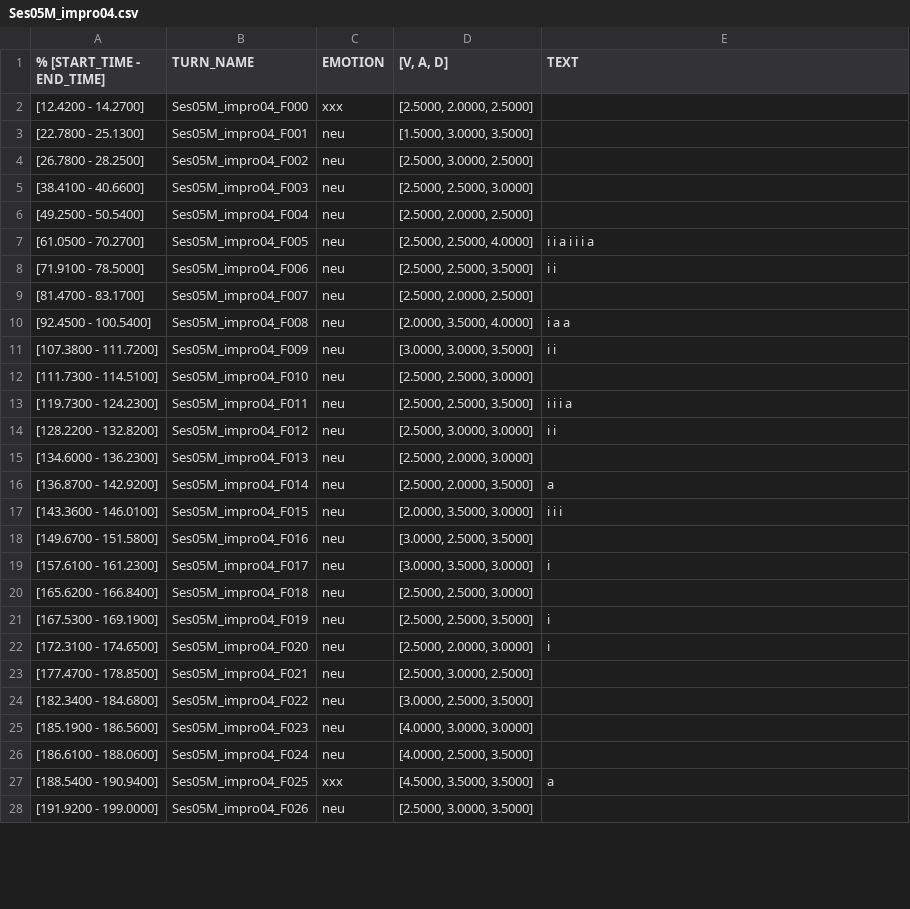
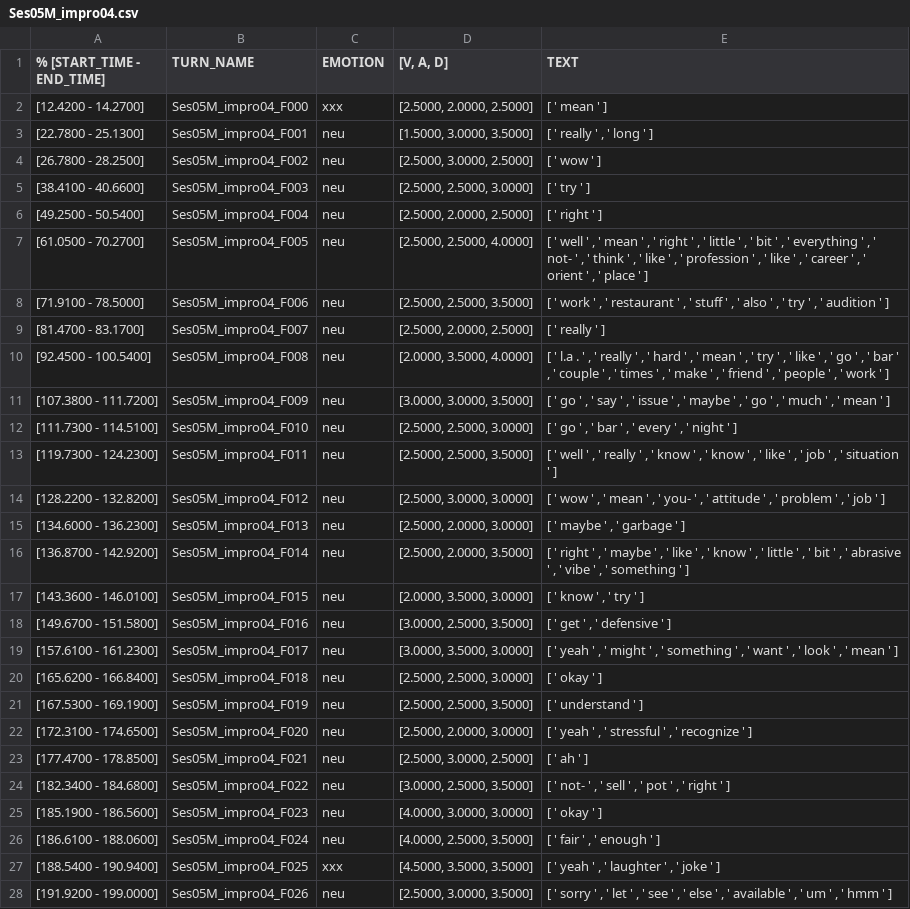
Before and after one commit to kimkat27/TextClassification, a CSV file: Preproccessing/Lemmatization/Ses05M_impro04.csv, drawn as a sheet; only a part is shown; the diff covers the shown part only.

```diff
--- a/Preproccessing/Lemmatization/Ses05M_impro04.csv
+++ b/Preproccessing/Lemmatization/Ses05M_impro04.csv
@@ -1,28 +1,28 @@
 % [START_TIME - END_TIME],TURN_NAME,EMOTION,"[V, A, D]",TEXT
-[12.4200 - 14.2700],Ses05M_impro04_F000,xxx,"[2.5000, 2.0000, 2.5000]",
-[22.7800 - 25.1300],Ses05M_impro04_F001,neu,"[1.5000, 3.0000, 3.5000]",
-[26.7800 - 28.2500],Ses05M_impro04_F002,neu,"[2.5000, 3.0000, 2.5000]",
-[38.4100 - 40.6600],Ses05M_impro04_F003,neu,"[2.5000, 2.5000, 3.0000]",
-[49.2500 - 50.5400],Ses05M_impro04_F004,neu,"[2.5000, 2.0000, 2.5000]",
-[61.0500 - 70.2700],Ses05M_impro04_F005,neu,"[2.5000, 2.5000, 4.0000]",i i a i i i a
-[71.9100 - 78.5000],Ses05M_impro04_F006,neu,"[2.5000, 2.5000, 3.5000]",i i
-[81.4700 - 83.1700],Ses05M_impro04_F007,neu,"[2.5000, 2.0000, 2.5000]",
-[92.4500 - 100.5400],Ses05M_impro04_F008,neu,"[2.0000, 3.5000, 4.0000]",i a a
-[107.3800 - 111.7200],Ses05M_impro04_F009,neu,"[3.0000, 3.0000, 3.5000]",i i
-[111.7300 - 114.5100],Ses05M_impro04_F010,neu,"[2.5000, 2.5000, 3.0000]",
-[119.7300 - 124.2300],Ses05M_impro04_F011,neu,"[2.5000, 2.5000, 3.5000]",i i i a
-[128.2200 - 132.8200],Ses05M_impro04_F012,neu,"[2.5000, 3.0000, 3.0000]",i i
-[134.6000 - 136.2300],Ses05M_impro04_F013,neu,"[2.5000, 2.0000, 3.0000]",
-[136.8700 - 142.9200],Ses05M_impro04_F014,neu,"[2.5000, 2.0000, 3.5000]",a
-[143.3600 - 146.0100],Ses05M_impro04_F015,neu,"[2.0000, 3.5000, 3.0000]",i i i
-[149.6700 - 151.5800],Ses05M_impro04_F016,neu,"[3.0000, 2.5000, 3.5000]",
-[157.6100 - 161.2300],Ses05M_impro04_F017,neu,"[3.0000, 3.5000, 3.0000]",i
-[165.6200 - 166.8400],Ses05M_impro04_F018,neu,"[2.5000, 2.5000, 3.0000]",
-[167.5300 - 169.1900],Ses05M_impro04_F019,neu,"[2.5000, 2.5000, 3.5000]",i
-[172.3100 - 174.6500],Ses05M_impro04_F020,neu,"[2.5000, 2.0000, 3.0000]",i
-[177.4700 - 178.8500],Ses05M_impro04_F021,neu,"[2.5000, 3.0000, 2.5000]",
-[182.3400 - 184.6800],Ses05M_impro04_F022,neu,"[3.0000, 2.5000, 3.5000]",
-[185.1900 - 186.5600],Ses05M_impro04_F023,neu,"[4.0000, 3.0000, 3.0000]",
-[186.6100 - 188.0600],Ses05M_impro04_F024,neu,"[4.0000, 2.5000, 3.5000]",
-[188.5400 - 190.9400],Ses05M_impro04_F025,xxx,"[4.5000, 3.5000, 3.5000]",a
-[191.9200 - 199.0000],Ses05M_impro04_F026,neu,"[2.5000, 3.0000, 3.5000]",
+[12.4200 - 14.2700],Ses05M_impro04_F000,xxx,"[2.5000, 2.0000, 2.5000]",[ ' mean ' ]
+[22.7800 - 25.1300],Ses05M_impro04_F001,neu,"[1.5000, 3.0000, 3.5000]","[ ' really ' , ' long ' ]"
+[26.7800 - 28.2500],Ses05M_impro04_F002,neu,"[2.5000, 3.0000, 2.5000]",[ ' wow ' ]
+[38.4100 - 40.6600],Ses05M_impro04_F003,neu,"[2.5000, 2.5000, 3.0000]",[ ' try ' ]
+[49.2500 - 50.5400],Ses05M_impro04_F004,neu,"[2.5000, 2.0000, 2.5000]",[ ' right ' ]
+[61.0500 - 70.2700],Ses05M_impro04_F005,neu,"[2.5000, 2.5000, 4.0000]","[ ' well ' , ' mean ' , ' right ' , ' little ' , ' bit ' , ' everything ' , ' not- ' , ' think ' , ' like ' , ' profession ' , ' like ' , ' career ' , ' orient ' , ' place ' ]"
+[71.9100 - 78.5000],Ses05M_impro04_F006,neu,"[2.5000, 2.5000, 3.5000]","[ ' work ' , ' restaurant ' , ' stuff ' , ' also ' , ' try ' , ' audition ' ]"
+[81.4700 - 83.1700],Ses05M_impro04_F007,neu,"[2.5000, 2.0000, 2.5000]",[ ' really ' ]
+[92.4500 - 100.5400],Ses05M_impro04_F008,neu,"[2.0000, 3.5000, 4.0000]","[ ' l.a . ' , ' really ' , ' hard ' , ' mean ' , ' try ' , ' like ' , ' go ' , ' bar ' , ' couple ' , ' times ' , ' make ' , ' friend ' , ' people ' , ' work ' ]"
+[107.3800 - 111.7200],Ses05M_impro04_F009,neu,"[3.0000, 3.0000, 3.5000]","[ ' go ' , ' say ' , ' issue ' , ' maybe ' , ' go ' , ' much ' , ' mean ' ]"
+[111.7300 - 114.5100],Ses05M_impro04_F010,neu,"[2.5000, 2.5000, 3.0000]","[ ' go ' , ' bar ' , ' every ' , ' night ' ]"
+[119.7300 - 124.2300],Ses05M_impro04_F011,neu,"[2.5000, 2.5000, 3.5000]","[ ' well ' , ' really ' , ' know ' , ' know ' , ' like ' , ' job ' , ' situation ' ]"
+[128.2200 - 132.8200],Ses05M_impro04_F012,neu,"[2.5000, 3.0000, 3.0000]","[ ' wow ' , ' mean ' , ' you- ' , ' attitude ' , ' problem ' , ' job ' ]"
+[134.6000 - 136.2300],Ses05M_impro04_F013,neu,"[2.5000, 2.0000, 3.0000]","[ ' maybe ' , ' garbage ' ]"
+[136.8700 - 142.9200],Ses05M_impro04_F014,neu,"[2.5000, 2.0000, 3.5000]","[ ' right ' , ' maybe ' , ' like ' , ' know ' , ' little ' , ' bit ' , ' abrasive ' , ' vibe ' , ' something ' ]"
+[143.3600 - 146.0100],Ses05M_impro04_F015,neu,"[2.0000, 3.5000, 3.0000]","[ ' know ' , ' try ' ]"
+[149.6700 - 151.5800],Ses05M_impro04_F016,neu,"[3.0000, 2.5000, 3.5000]","[ ' get ' , ' defensive ' ]"
+[157.6100 - 161.2300],Ses05M_impro04_F017,neu,"[3.0000, 3.5000, 3.0000]","[ ' yeah ' , ' might ' , ' something ' , ' want ' , ' look ' , ' mean ' ]"
+[165.6200 - 166.8400],Ses05M_impro04_F018,neu,"[2.5000, 2.5000, 3.0000]",[ ' okay ' ]
+[167.5300 - 169.1900],Ses05M_impro04_F019,neu,"[2.5000, 2.5000, 3.5000]",[ ' understand ' ]
+[172.3100 - 174.6500],Ses05M_impro04_F020,neu,"[2.5000, 2.0000, 3.0000]","[ ' yeah ' , ' stressful ' , ' recognize ' ]"
+[177.4700 - 178.8500],Ses05M_impro04_F021,neu,"[2.5000, 3.0000, 2.5000]",[ ' ah ' ]
+[182.3400 - 184.6800],Ses05M_impro04_F022,neu,"[3.0000, 2.5000, 3.5000]","[ ' not- ' , ' sell ' , ' pot ' , ' right ' ]"
+[185.1900 - 186.5600],Ses05M_impro04_F023,neu,"[4.0000, 3.0000, 3.0000]",[ ' okay ' ]
+[186.6100 - 188.0600],Ses05M_impro04_F024,neu,"[4.0000, 2.5000, 3.5000]","[ ' fair ' , ' enough ' ]"
+[188.5400 - 190.9400],Ses05M_impro04_F025,xxx,"[4.5000, 3.5000, 3.5000]","[ ' yeah ' , ' laughter ' , ' joke ' ]"
+[191.9200 - 199.0000],Ses05M_impro04_F026,neu,"[2.5000, 3.0000, 3.5000]","[ ' sorry ' , ' let ' , ' see ' , ' else ' , ' available ' , ' um ' , ' hmm ' ]"
```
Also changed, not shown: 2 removed rows and 52 edited cells elsewhere in this file, Preproccessing/Lemmatization/Ses05F_impro03.csv, Preproccessing/Lemmatization/Ses05F_script02_2.csv, 29 other files.
